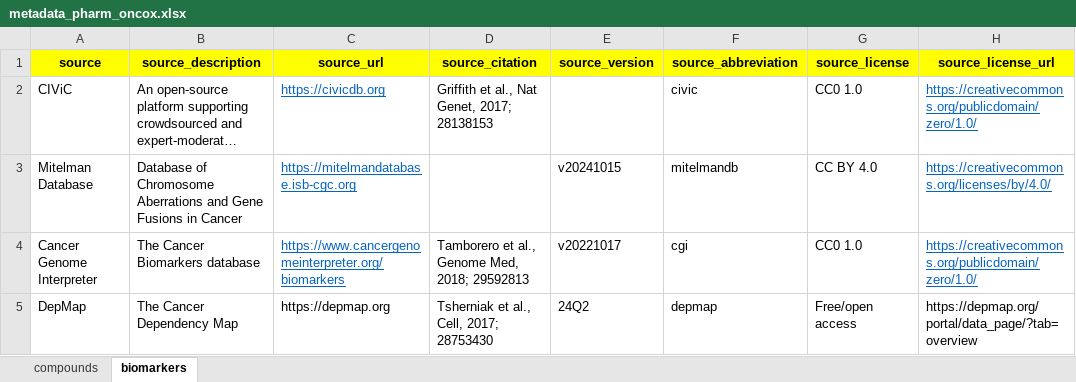
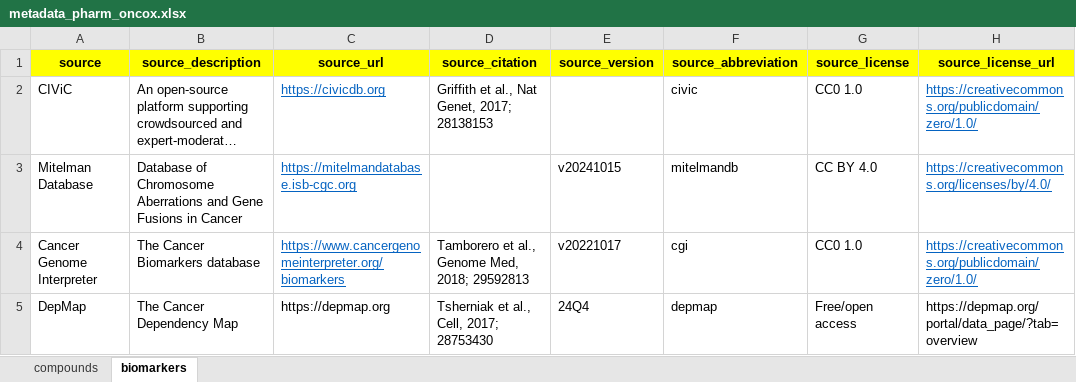
Before and after one commit to sigven/pharmOncoX, an Excel workbook: data-raw/metadata_pharm_oncox.xlsx, sheet biomarkers, drawn as a sheet; long unchanged cells end in …; values as stored, in another font and other column widths than the file's, no borders; the diff names each change by its address in the sheet, - before the commit and + after, or states it on an @@ line.

```diff
--- a/data-raw/metadata_pharm_oncox.xlsx (sheet biomarkers)
+++ b/data-raw/metadata_pharm_oncox.xlsx (sheet biomarkers)
-E5 (source_version): 24Q2
+E5 (source_version): 24Q4
```
Also changed, not shown: 7 other files.
